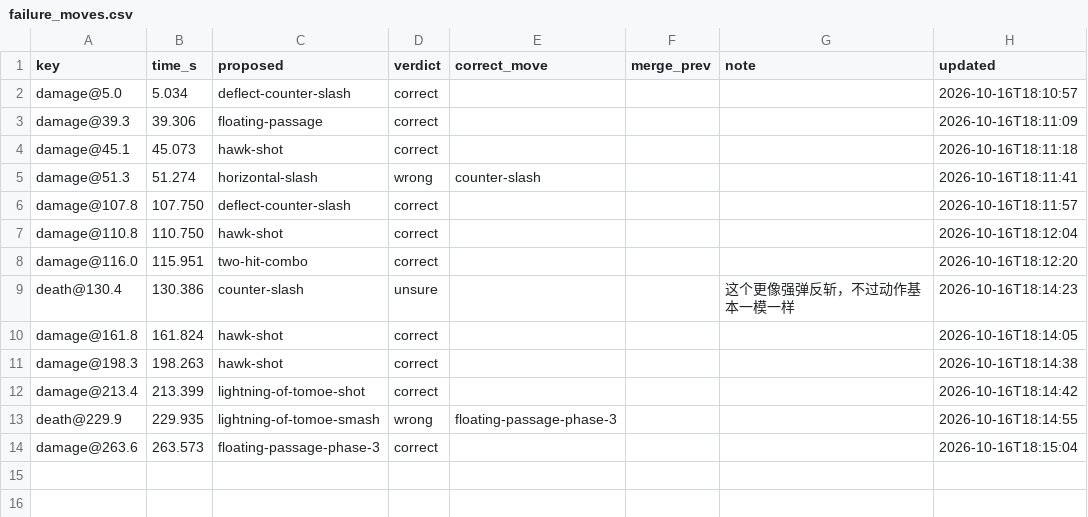
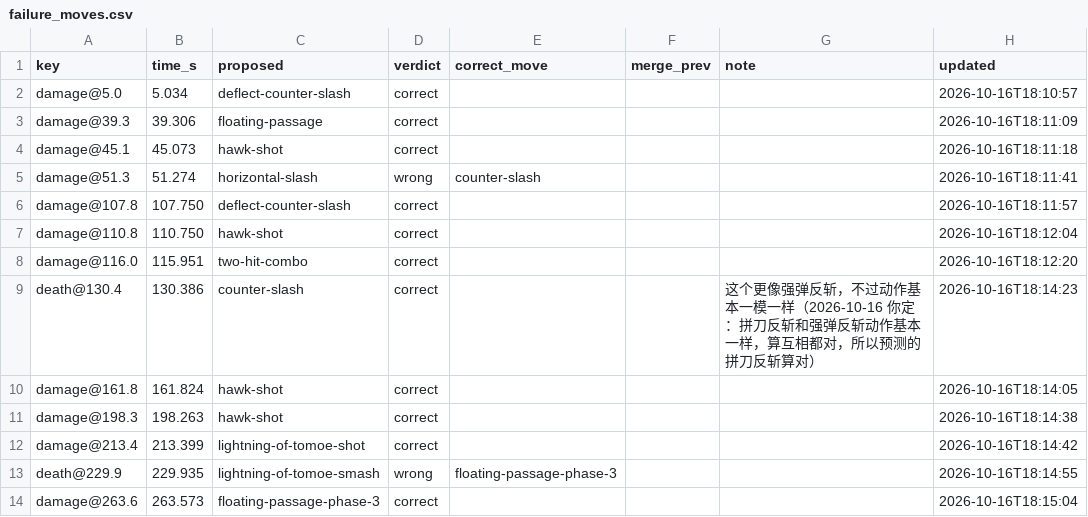
Before and after one commit to CanYouTeachMeHowToCode/Sekiro-boss-practice-analytics, a CSV file: research/ground_truth/annotations/vanilla/genichiro/2026-10-16-castle-2/failure_moves.csv, drawn as a sheet.

```diff
--- a/research/ground_truth/annotations/vanilla/genichiro/2026-10-16-castle-2/failure_moves.csv
+++ b/research/ground_truth/annotations/vanilla/genichiro/2026-10-16-castle-2/failure_moves.csv
@@ -8,3 +8,3 @@ damage@110.8,110.750,hawk-shot,correct,,,,2026-10-16T18:12:04
 damage@116.0,115.951,two-hit-combo,correct,,,,2026-10-16T18:12:20
-death@130.4,130.386,counter-slash,unsure,,,这个更像强弹反斩，不过动作基本一模一样,2026-10-16T18:14:23
+death@130.4,130.386,counter-slash,correct,,,这个更像强弹反斩，不过动作基本一模一样（2026-10-16 你定：拼刀反斩和强弹反斩动作基本一样，算互相都对，所以预测的拼刀反斩算对）,2026-10-16T18:14:23
 damage@161.8,161.824,hawk-shot,correct,,,,2026-10-16T18:14:05
```
Also changed, not shown: 1 other file.
